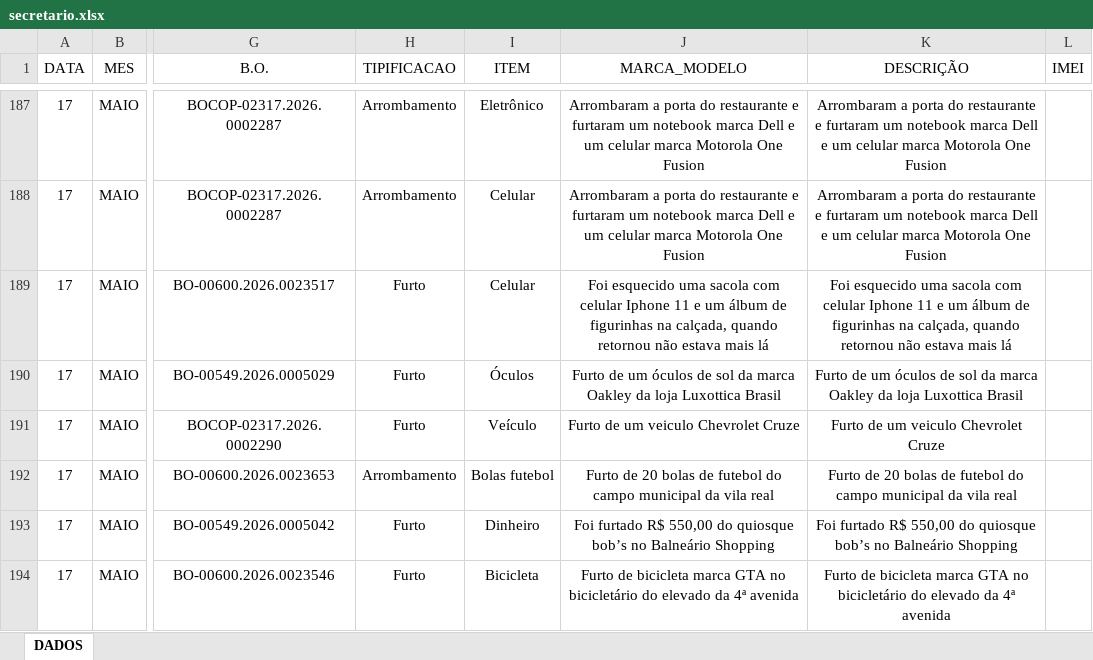
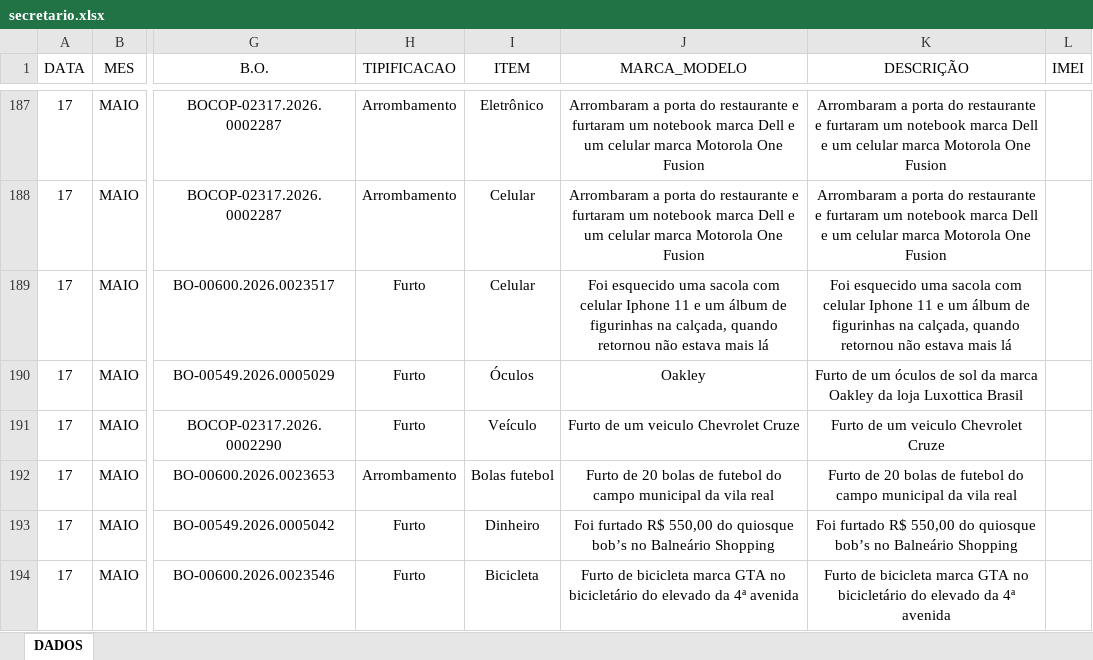
Before and after one commit to ronaldorocco/dashboard, an Excel workbook: secretario.xlsx, sheet DADOS, drawn as a sheet; only a part is shown, gaps mark what is left out; values as stored, in another font and other column widths than the file's, no borders; charts and pictures not drawn; the diff covers the shown part only; the diff names each change by its address in the sheet, - before the commit and + after, or states it on an @@ line.

Commit message:
dados: atualizar secretario.xlsx — 09/06/2026 20:23

```diff
--- a/secretario.xlsx (sheet DADOS)
+++ b/secretario.xlsx (sheet DADOS)
-J190 (MARCA_MODELO): Furto de um óculos de sol da marca Oakley da loja Luxottica Brasil
+J190 (MARCA_MODELO): Oakley
```
Also changed, not shown: 22 added rows, 12 edited cells and cell formats elsewhere in this sheet, 2 other files.
